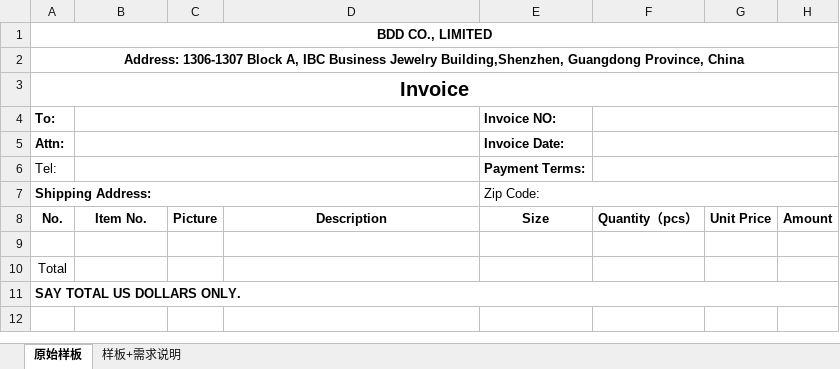
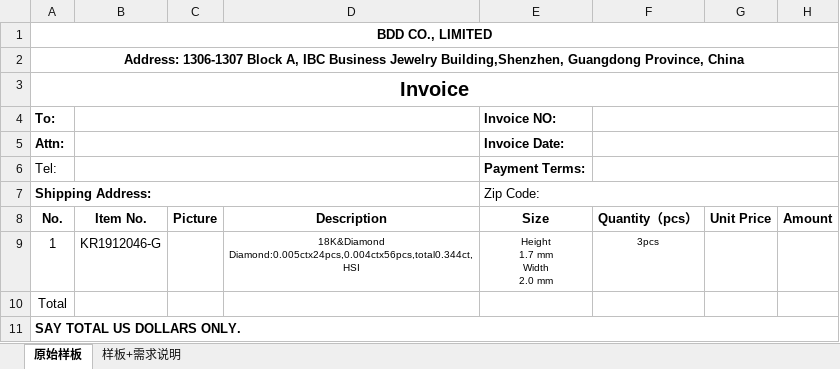
Before and after one commit to Donsilor/bdd, an Excel workbook: storage/backend/excels/order_invoice.xlsx, sheet 原始样板, drawn as a sheet; values as stored, in another font and other column widths than the file's, no borders; ↵ is a line break in a cell; the diff names each change by its address in the sheet, - before the commit and + after, or states it on an @@ line.

```diff
--- a/storage/backend/excels/order_invoice.xlsx (sheet 原始样板)
+++ b/storage/backend/excels/order_invoice.xlsx (sheet 原始样板)
-row 9: (empty)
+row 9: 1 | KR1912046-G |  | 18K&Diamond ↵ Diamond:0.005ctx24pcs,0.004ctx56pcs,total0.344ct, ↵ HSI | Height ↵ 1.7 mm ↵ Width ↵ 2.0 mm | 3pcs
```
Also changed, not shown: 1 other file.
